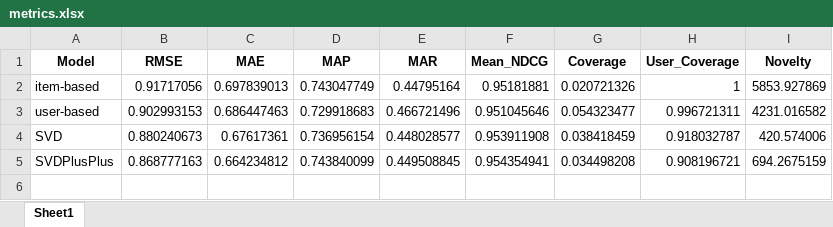
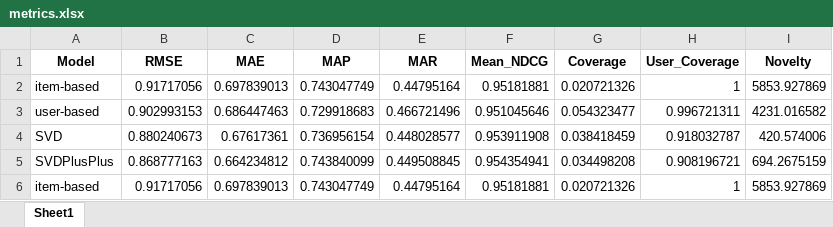
Before and after one commit to inesgfortis/RecommenderSys, an Excel workbook: metrics/metrics.xlsx, sheet Sheet1, drawn as a sheet; values as stored, in another font and other column widths than the file's, no borders; the diff names each change by its address in the sheet, - before the commit and + after, or states it on an @@ line.

```diff
--- a/metrics/metrics.xlsx (sheet Sheet1)
+++ b/metrics/metrics.xlsx (sheet Sheet1)
+row 6: item-based | 0.91717056 | 0.697839013 | 0.743047749 | 0.44795164 | 0.95181881 | 0.020721326 | 1 | 5853.927869
```
Also changed, not shown: 16 other files.
